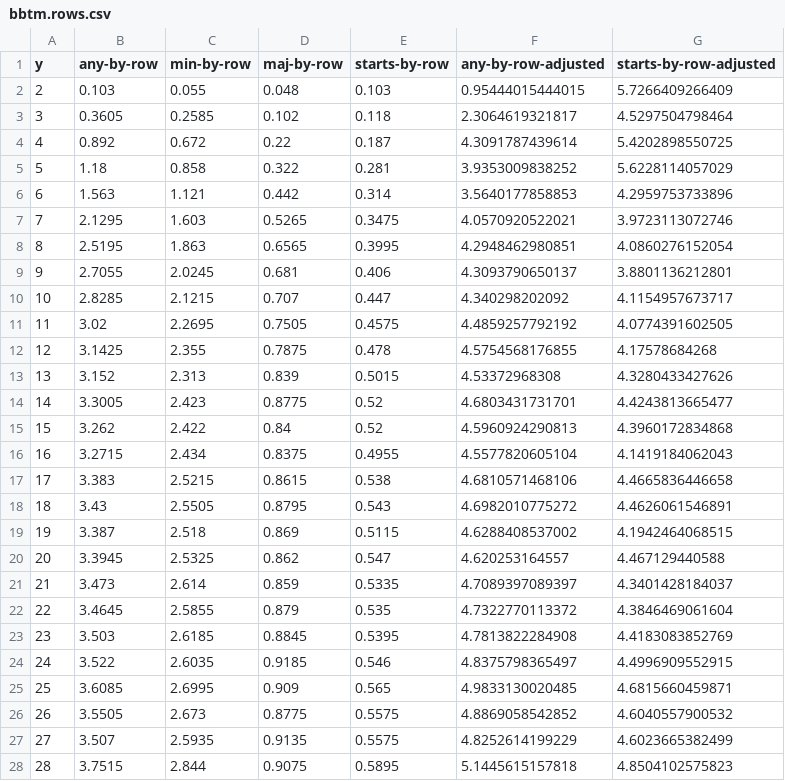
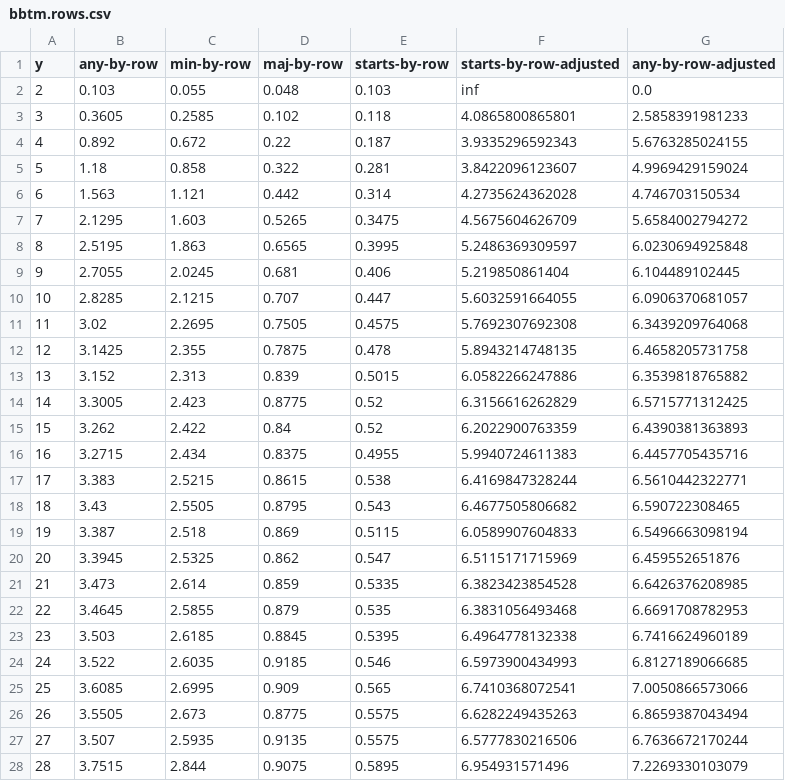
Before and after one commit to revolution-now/revolution-now, a CSV file: tools/auto-measure/auto-map-gen/rivers/empirical/bbtm.rows.csv, drawn as a sheet; only a part is shown; removed rows and columns are numbered as before the commit, all else as after; the diff covers the shown part only; the diff names each change by its address in the sheet, - before the commit and + after, or states it on an @@ line.

Commit message:
Fixes to rivers measuring script.

```diff
--- a/tools/auto-measure/auto-map-gen/rivers/empirical/bbtm.rows.csv
+++ b/tools/auto-measure/auto-map-gen/rivers/empirical/bbtm.rows.csv
-column F (any-by-row-adjusted), rows 2-28: 0.95444015444015 | 2.3064619321817 | 4.3091787439614 | 3.9353009838252 | 3.5640177858853 | 4.0570920522021 | 4.2948462980851 | 4.3093790650137 | 4.340298202092 | 4.4859257792192 | 4.5754568176855 | 4.53372968308 | 4.6803431731701 | 4.5960924290813 | 4.5577820605104 | 4.6810571468106 | 4.6982010775272 | 4.6288408537002 | 4.620253164557 | 4.7089397089397 | 4.7322770113372 | 4.7813822284908 | 4.8375798365497 | 4.9833130020485 | 4.8869058542852 | 4.8252614199229 | 5.1445615157818
+column G (any-by-row-adjusted), rows 2-28: 0.0 | 2.5858391981233 | 5.6763285024155 | 4.9969429159024 | 4.746703150534 | 5.6584002794272 | 6.0230694925848 | 6.104489102445 | 6.0906370681057 | 6.3439209764068 | 6.4658205731758 | 6.3539818765882 | 6.5715771312425 | 6.4390381363893 | 6.4457705435716 | 6.5610442322771 | 6.590722308465 | 6.5496663098194 | 6.459552651876 | 6.6426376208985 | 6.6691708782953 | 6.7416624960189 | 6.8127189066685 | 7.0050866573066 | 6.8659387043494 | 6.7636672170244 | 7.2269330103079
-F2 (starts-by-row-adjusted): 5.7266409266409
+F2 (starts-by-row-adjusted): inf
-F3 (starts-by-row-adjusted): 4.5297504798464
+F3 (starts-by-row-adjusted): 4.0865800865801
-F4 (starts-by-row-adjusted): 5.4202898550725
+F4 (starts-by-row-adjusted): 3.9335296592343
-F5 (starts-by-row-adjusted): 5.6228114057029
+F5 (starts-by-row-adjusted): 3.8422096123607
-F6 (starts-by-row-adjusted): 4.2959753733896
+F6 (starts-by-row-adjusted): 4.2735624362028
-F7 (starts-by-row-adjusted): 3.9723113072746
+F7 (starts-by-row-adjusted): 4.5675604626709
-F8 (starts-by-row-adjusted): 4.0860276152054
+F8 (starts-by-row-adjusted): 5.2486369309597
-F9 (starts-by-row-adjusted): 3.8801136212801
+F9 (starts-by-row-adjusted): 5.219850861404
-F10 (starts-by-row-adjusted): 4.1154957673717
+F10 (starts-by-row-adjusted): 5.6032591664055
-F11 (starts-by-row-adjusted): 4.0774391602505
+F11 (starts-by-row-adjusted): 5.7692307692308
-F12 (starts-by-row-adjusted): 4.17578684268
+F12 (starts-by-row-adjusted): 5.8943214748135
-F13 (starts-by-row-adjusted): 4.3280433427626
+F13 (starts-by-row-adjusted): 6.0582266247886
-F14 (starts-by-row-adjusted): 4.4243813665477
+F14 (starts-by-row-adjusted): 6.3156616262829
-F15 (starts-by-row-adjusted): 4.3960172834868
+F15 (starts-by-row-adjusted): 6.2022900763359
-F16 (starts-by-row-adjusted): 4.1419184062043
+F16 (starts-by-row-adjusted): 5.9940724611383
-F17 (starts-by-row-adjusted): 4.4665836446658
+F17 (starts-by-row-adjusted): 6.4169847328244
-F18 (starts-by-row-adjusted): 4.4626061546891
+F18 (starts-by-row-adjusted): 6.4677505806682
-F19 (starts-by-row-adjusted): 4.1942464068515
+F19 (starts-by-row-adjusted): 6.0589907604833
-F20 (starts-by-row-adjusted): 4.467129440588
+F20 (starts-by-row-adjusted): 6.5115171715969
-F21 (starts-by-row-adjusted): 4.3401428184037
+F21 (starts-by-row-adjusted): 6.3823423854528
-F22 (starts-by-row-adjusted): 4.3846469061604
+F22 (starts-by-row-adjusted): 6.3831056493468
-F23 (starts-by-row-adjusted): 4.4183083852769
+F23 (starts-by-row-adjusted): 6.4964778132338
-F24 (starts-by-row-adjusted): 4.4996909552915
+F24 (starts-by-row-adjusted): 6.5973900434993
-F25 (starts-by-row-adjusted): 4.6815660459871
+F25 (starts-by-row-adjusted): 6.7410368072541
-F26 (starts-by-row-adjusted): 4.6040557900532
+F26 (starts-by-row-adjusted): 6.6282249435263
-F27 (starts-by-row-adjusted): 4.6023665382499
+F27 (starts-by-row-adjusted): 6.5777830216506
-F28 (starts-by-row-adjusted): 4.8504102575823
+F28 (starts-by-row-adjusted): 6.954931571496
```
Also changed, not shown: 41 edited cells elsewhere in this file, tools/auto-measure/auto-map-gen/rivers/empirical/bbbb.rows.csv, tools/auto-measure/auto-map-gen/rivers/empirical/bbmb.rows.csv, 14 other files.
